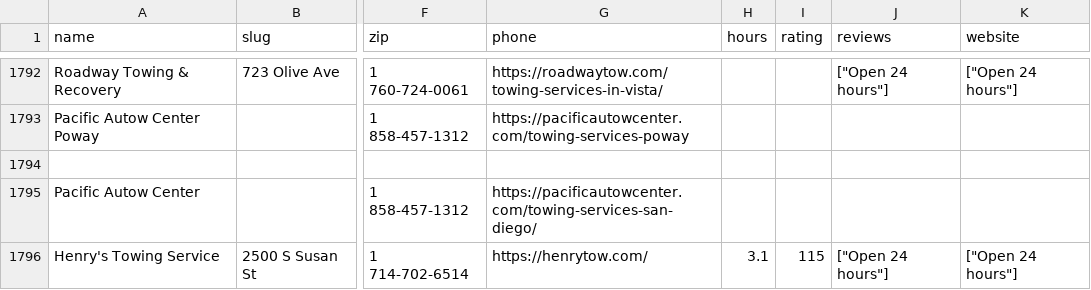
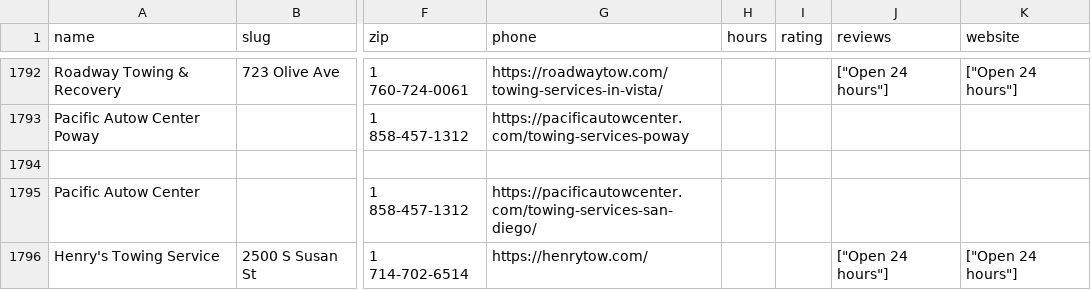
Before and after one commit to tobuku/towing, a CSV file: towing-data.csv, drawn as a sheet; only a part is shown, gaps mark what is left out; the diff names each change by its address in the sheet, - before the commit and + after, or states it on an @@ line.

```diff
--- a/towing-data.csv
+++ b/towing-data.csv
-H1796 (hours): 3.1
+H1796 (hours): (empty)
-I1796 (rating): 115
+I1796 (rating): (empty)
```
Also changed, not shown: 4 other files.
